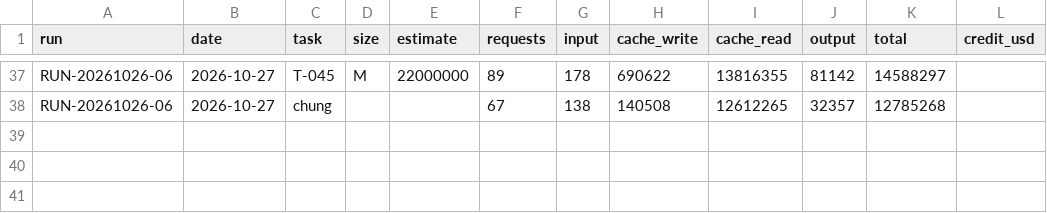
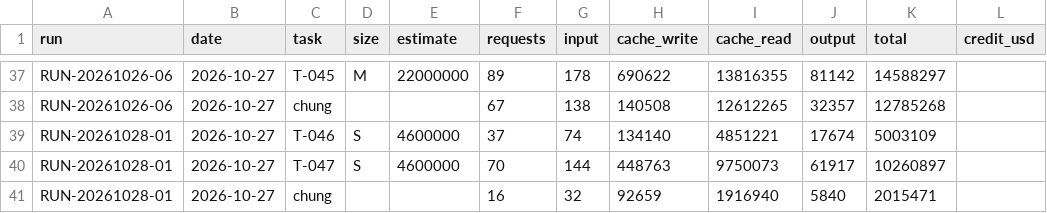
Before and after one commit to VGL-Studio/app-project-template, a CSV file: docs/metrics/token-usage.csv, drawn as a sheet; only a part is shown, gaps mark what is left out.

```diff
--- a/docs/metrics/token-usage.csv
+++ b/docs/metrics/token-usage.csv
@@ -38 +38,4 @@ RUN-20261026-06,2026-10-27,T-045,M,22000000,89,178,690622,13816355,81142,1458829
 RUN-20261026-06,2026-10-27,chung,,,67,138,140508,12612265,32357,12785268,
+RUN-20261028-01,2026-10-27,T-046,S,4600000,37,74,134140,4851221,17674,5003109,
+RUN-20261028-01,2026-10-27,T-047,S,4600000,70,144,448763,9750073,61917,10260897,
+RUN-20261028-01,2026-10-27,chung,,,16,32,92659,1916940,5840,2015471,
```
Also changed, not shown: 2 other files.
